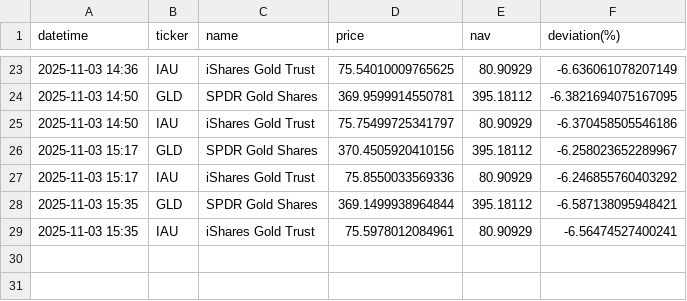
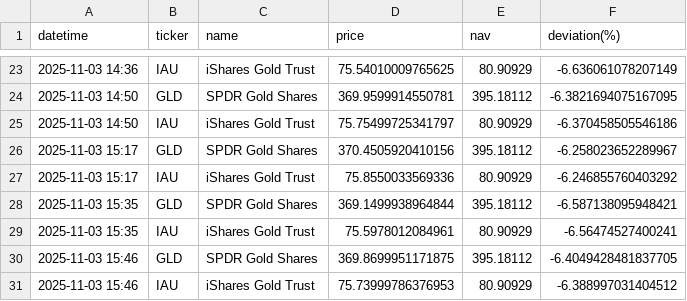
Before and after one commit to Soggy-Koala/etf-deviation-tracker, a CSV file: gold_etf_us_deviation_log.csv, drawn as a sheet; only a part is shown, gaps mark what is left out.

```diff
--- a/gold_etf_us_deviation_log.csv
+++ b/gold_etf_us_deviation_log.csv
@@ -29 +29,3 @@ datetime,ticker,name,price,nav,deviation(%)
 2025-11-03 15:35,IAU,iShares Gold Trust,75.5978012084961,80.90929,-6.56474527400241
+2025-11-03 15:46,GLD,SPDR Gold Shares,369.8699951171875,395.18112,-6.4049428481837705
+2025-11-03 15:46,IAU,iShares Gold Trust,75.73999786376953,80.90929,-6.388997031404512
```
Also changed, not shown: 1 other file.
